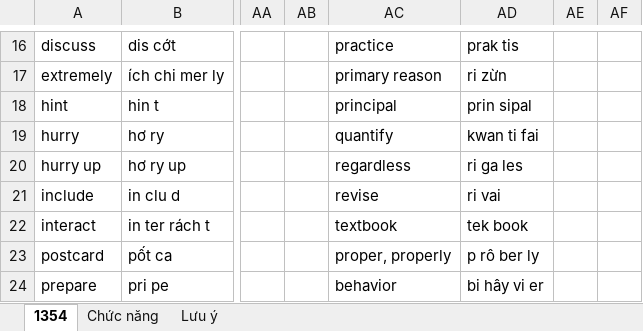
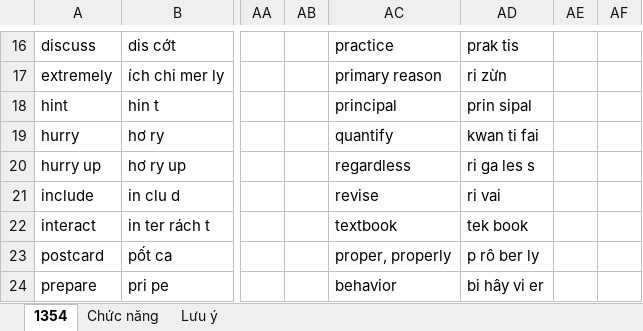
Before and after one commit to thaidh-dev/Engrisk, an Excel workbook: Nháp.xlsm, sheet 1354, drawn as a sheet; only a part is shown, gaps mark what is left out; values as stored, in another font and other column widths than the file's, no borders; the diff names each change by its address in the sheet, - before the commit and + after, or states it on an @@ line.

```diff
--- a/Nháp.xlsm (sheet 1354)
+++ b/Nháp.xlsm (sheet 1354)
-AD20: ri ga les
+AD20: ri ga les s
```
Also changed, not shown: english_grammar_in_use/1/1.xlsm, 1 other file.
